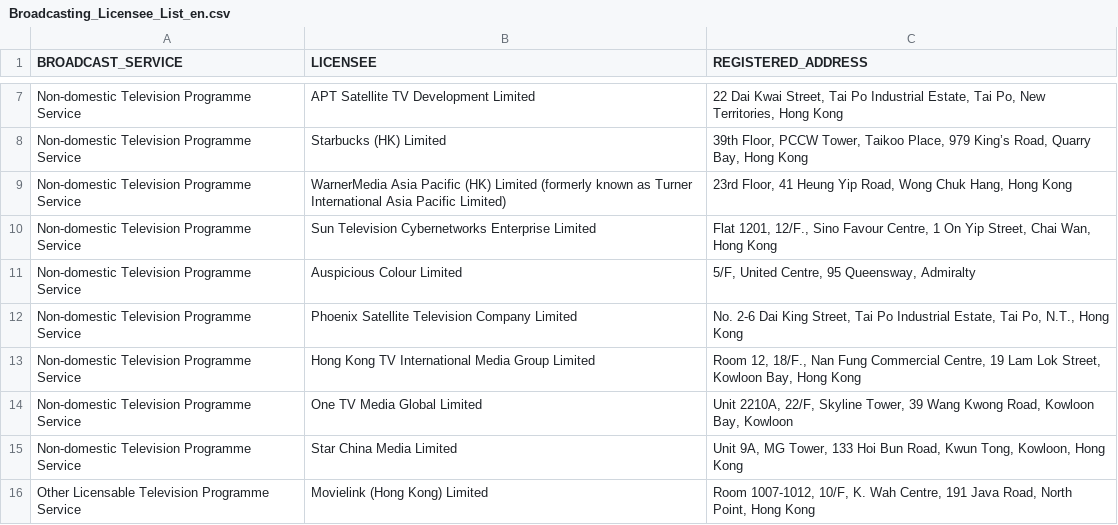
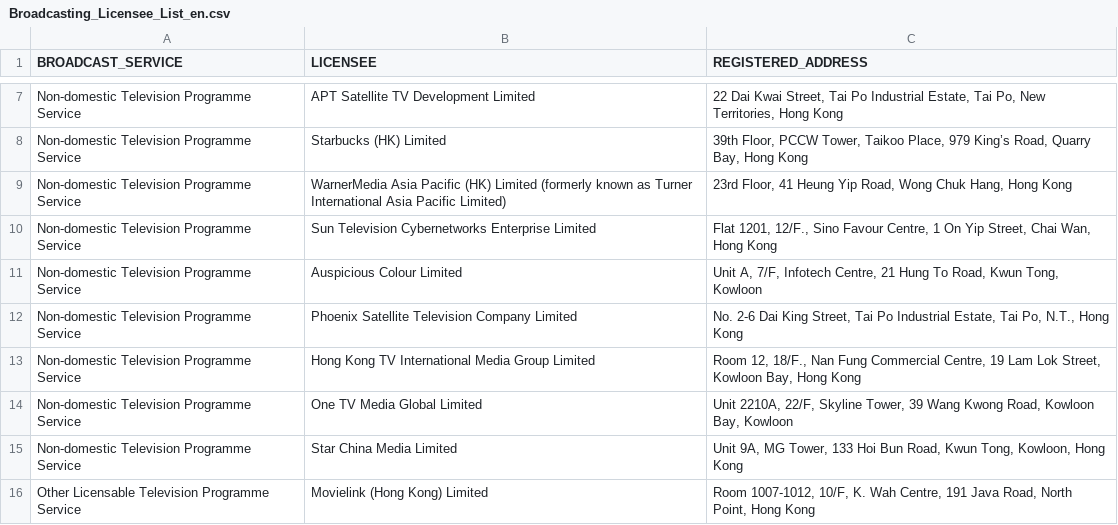
Before and after one commit to gfrmin/ofca-hk-data, a CSV file: Broadcasting_Licensee_List_en.csv, drawn as a sheet; only a part is shown, gaps mark what is left out.

Commit message:
Flat: latest data (2023-01-12T09:25:12.106Z) {   "date": "2023-01-12T09:25:12.106Z",   "files": [     {       "name": "Broadcasting_Licensee_List_en.csv",       "deltaBytes": 22,       "source": "https://www.ofca.gov.hk/filemanager/ofca/common/datagovhk/Broadcasting_Licensee_List_en.csv"     }   ] }

```diff
--- a/Broadcasting_Licensee_List_en.csv
+++ b/Broadcasting_Licensee_List_en.csv
@@ -10,3 +10,3 @@
 "Non-domestic Television Programme Service","Sun Television Cybernetworks Enterprise Limited ","Flat 1201, 12/F., Sino Favour Centre, 1 On Yip Street, Chai Wan, Hong Kong"
-"Non-domestic Television Programme Service","Auspicious Colour Limited ","5/F, United Centre, 95 Queensway, Admiralty"
+"Non-domestic Television Programme Service","Auspicious Colour Limited ","Unit A, 7/F, Infotech Centre, 21 Hung To Road, Kwun Tong, Kowloon"
 "Non-domestic Television Programme Service","Phoenix Satellite Television Company Limited ","No. 2-6 Dai King Street, Tai Po Industrial Estate, Tai Po, N.T., Hong Kong"
```
